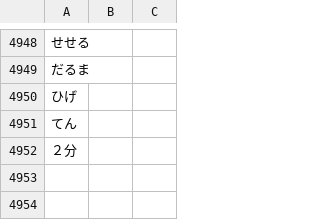
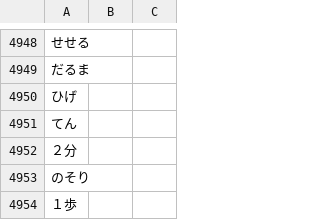
Before and after one commit to attilammagyar/jp-flashcards, a TSV file: skritter/yomikata_blacklist.tsv, drawn as a sheet; only a part is shown, gaps mark what is left out.

```diff
--- a/skritter/yomikata_blacklist.tsv
+++ b/skritter/yomikata_blacklist.tsv
@@ -4952 +4952,3 @@
 ２分
+のそり
+１歩
```
Also changed, not shown: skritter/skritter.my_list.tsv.
